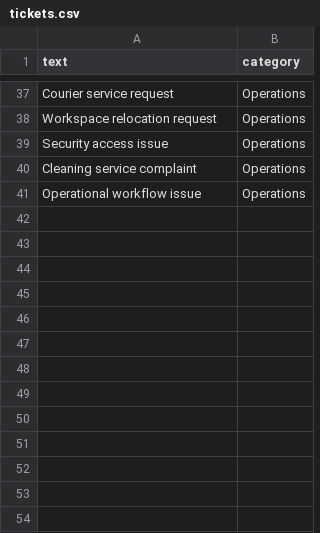
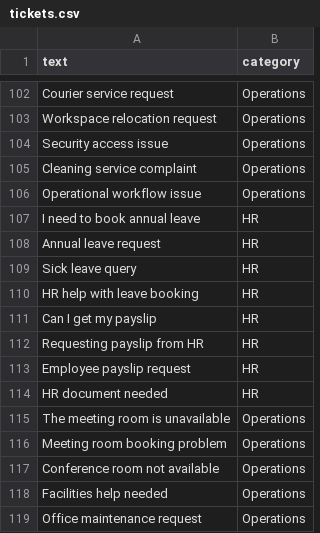
Before and after one commit to Serero-Codes/Smart-Ticket-Management, a CSV file: training_data/tickets.csv, drawn as a sheet; only a part is shown, gaps mark what is left out; the diff covers the shown part only.

```diff
--- a/training_data/tickets.csv
+++ b/training_data/tickets.csv
@@ -41 +106,14 @@ Cleaning service complaint,Operations
 Operational workflow issue,Operations
+I need to book annual leave,HR
+Annual leave request,HR
+Sick leave query,HR
+HR help with leave booking,HR
+Can I get my payslip,HR
+Requesting payslip from HR,HR
+Employee payslip request,HR
+HR document needed,HR
+The meeting room is unavailable,Operations
+Meeting room booking problem,Operations
+Conference room not available,Operations
+Facilities help needed,Operations
+Office maintenance request,Operations
```
Also changed, not shown: 65 added rows elsewhere in this file, 2 other files.
